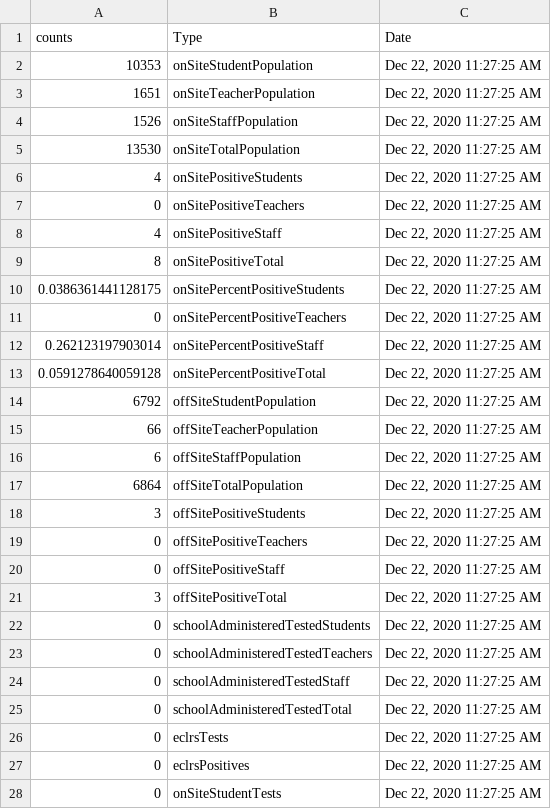
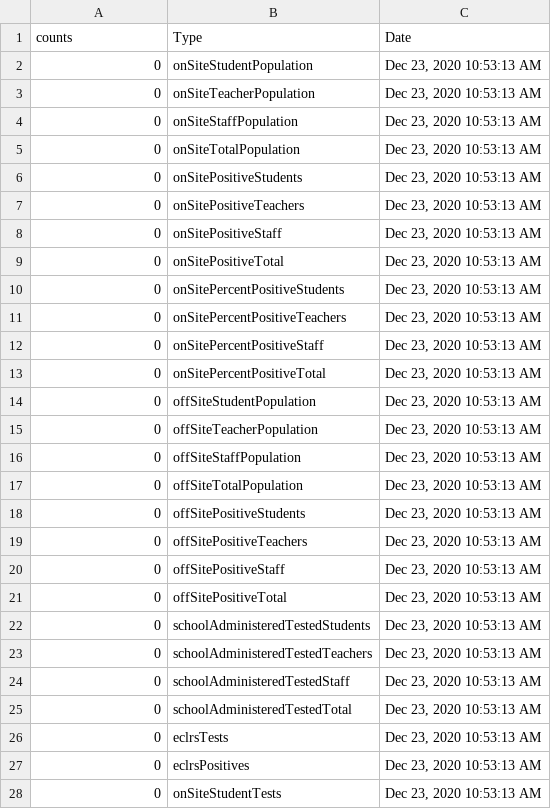
Before and after one commit to samedelstein/Onondaga_COVID, a CSV file: data/SCSD_TodayCounts.csv, drawn as a sheet; only a part is shown; the diff covers the shown part only.

```diff
--- a/data/SCSD_TodayCounts.csv
+++ b/data/SCSD_TodayCounts.csv
@@ -1,28 +1,28 @@
 "counts","Type","Date"
-10353,"onSiteStudentPopulation","Dec 22, 2020 11:27:25 AM"
-1651,"onSiteTeacherPopulation","Dec 22, 2020 11:27:25 AM"
-1526,"onSiteStaffPopulation","Dec 22, 2020 11:27:25 AM"
-13530,"onSiteTotalPopulation","Dec 22, 2020 11:27:25 AM"
-4,"onSitePositiveStudents","Dec 22, 2020 11:27:25 AM"
-0,"onSitePositiveTeachers","Dec 22, 2020 11:27:25 AM"
-4,"onSitePositiveStaff","Dec 22, 2020 11:27:25 AM"
-8,"onSitePositiveTotal","Dec 22, 2020 11:27:25 AM"
-0.0386361441128175,"onSitePercentPositiveStudents","Dec 22, 2020 11:27:25 AM"
-0,"onSitePercentPositiveTeachers","Dec 22, 2020 11:27:25 AM"
-0.262123197903014,"onSitePercentPositiveStaff","Dec 22, 2020 11:27:25 AM"
-0.0591278640059128,"onSitePercentPositiveTotal","Dec 22, 2020 11:27:25 AM"
-6792,"offSiteStudentPopulation","Dec 22, 2020 11:27:25 AM"
-66,"offSiteTeacherPopulation","Dec 22, 2020 11:27:25 AM"
-6,"offSiteStaffPopulation","Dec 22, 2020 11:27:25 AM"
-6864,"offSiteTotalPopulation","Dec 22, 2020 11:27:25 AM"
-3,"offSitePositiveStudents","Dec 22, 2020 11:27:25 AM"
-0,"offSitePositiveTeachers","Dec 22, 2020 11:27:25 AM"
-0,"offSitePositiveStaff","Dec 22, 2020 11:27:25 AM"
-3,"offSitePositiveTotal","Dec 22, 2020 11:27:25 AM"
-0,"schoolAdministeredTestedStudents","Dec 22, 2020 11:27:25 AM"
-0,"schoolAdministeredTestedTeachers","Dec 22, 2020 11:27:25 AM"
-0,"schoolAdministeredTestedStaff","Dec 22, 2020 11:27:25 AM"
-0,"schoolAdministeredTestedTotal","Dec 22, 2020 11:27:25 AM"
-0,"eclrsTests","Dec 22, 2020 11:27:25 AM"
-0,"eclrsPositives","Dec 22, 2020 11:27:25 AM"
-0,"onSiteStudentTests","Dec 22, 2020 11:27:25 AM"
+0,"onSiteStudentPopulation","Dec 23, 2020 10:53:13 AM"
+0,"onSiteTeacherPopulation","Dec 23, 2020 10:53:13 AM"
+0,"onSiteStaffPopulation","Dec 23, 2020 10:53:13 AM"
+0,"onSiteTotalPopulation","Dec 23, 2020 10:53:13 AM"
+0,"onSitePositiveStudents","Dec 23, 2020 10:53:13 AM"
+0,"onSitePositiveTeachers","Dec 23, 2020 10:53:13 AM"
+0,"onSitePositiveStaff","Dec 23, 2020 10:53:13 AM"
+0,"onSitePositiveTotal","Dec 23, 2020 10:53:13 AM"
+0,"onSitePercentPositiveStudents","Dec 23, 2020 10:53:13 AM"
+0,"onSitePercentPositiveTeachers","Dec 23, 2020 10:53:13 AM"
+0,"onSitePercentPositiveStaff","Dec 23, 2020 10:53:13 AM"
+0,"onSitePercentPositiveTotal","Dec 23, 2020 10:53:13 AM"
+0,"offSiteStudentPopulation","Dec 23, 2020 10:53:13 AM"
+0,"offSiteTeacherPopulation","Dec 23, 2020 10:53:13 AM"
+0,"offSiteStaffPopulation","Dec 23, 2020 10:53:13 AM"
+0,"offSiteTotalPopulation","Dec 23, 2020 10:53:13 AM"
+0,"offSitePositiveStudents","Dec 23, 2020 10:53:13 AM"
+0,"offSitePositiveTeachers","Dec 23, 2020 10:53:13 AM"
+0,"offSitePositiveStaff","Dec 23, 2020 10:53:13 AM"
+0,"offSitePositiveTotal","Dec 23, 2020 10:53:13 AM"
+0,"schoolAdministeredTestedStudents","Dec 23, 2020 10:53:13 AM"
+0,"schoolAdministeredTestedTeachers","Dec 23, 2020 10:53:13 AM"
+0,"schoolAdministeredTestedStaff","Dec 23, 2020 10:53:13 AM"
+0,"schoolAdministeredTestedTotal","Dec 23, 2020 10:53:13 AM"
+0,"eclrsTests","Dec 23, 2020 10:53:13 AM"
+0,"eclrsPositives","Dec 23, 2020 10:53:13 AM"
+0,"onSiteStudentTests","Dec 23, 2020 10:53:13 AM"
```
Also changed, not shown: 5 edited cells elsewhere in this file, data/County_cases_by_municipality.csv, data/Onondaga_County_Hospitalizations.csv, 47 other files.
